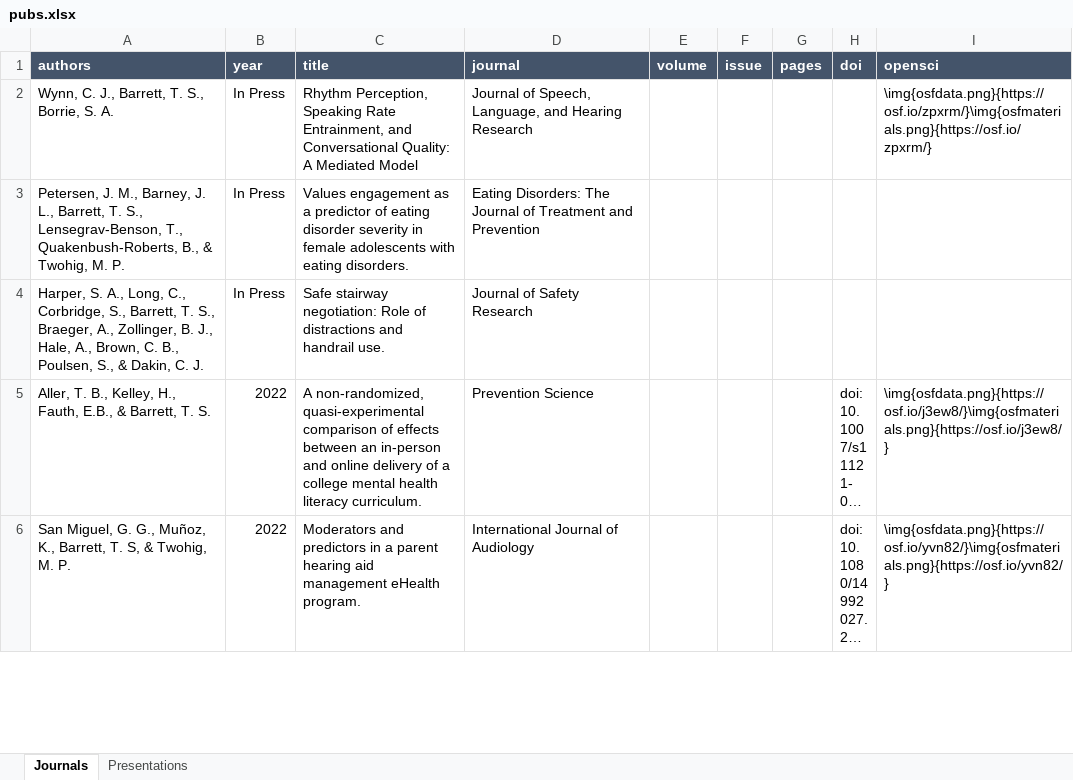
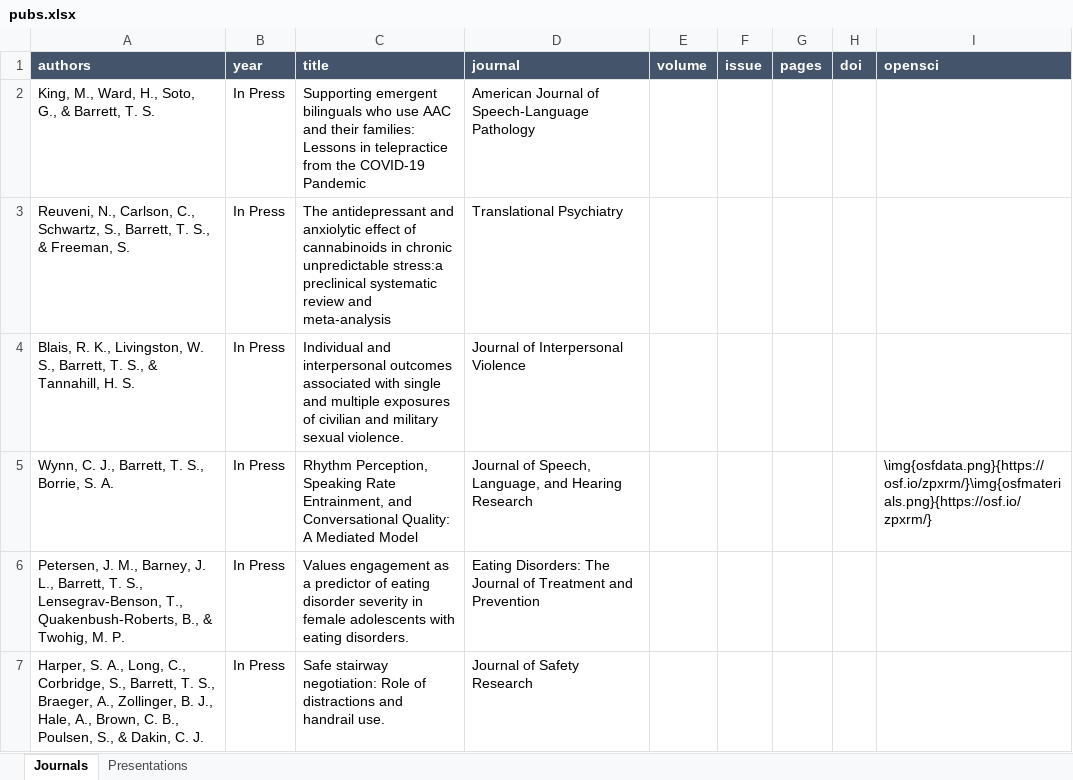
Before and after one commit to TysonStanley/tysonstanley.github.io, an Excel workbook: assets/CV/pubs.xlsx, sheet Journals, drawn as a sheet; only a part is shown; the shorter side is filled out with more unchanged rows; long unchanged cells end in …; values as stored, in another font and other column widths than the file's, no borders; the diff names each change by its address in the sheet, - before the commit and + after, or states it on an @@ line.

```diff
--- a/assets/CV/pubs.xlsx (sheet Journals)
+++ b/assets/CV/pubs.xlsx (sheet Journals)
+row 2: King, M., Ward, H., Soto, G., & Barrett, T. S. | In Press | Supporting emergent bilinguals who use AAC and their families: Lessons in telepractice from the COVID-19 Pandemic | American Journal of Speech-Language Pathology
+row 3: Reuveni, N., Carlson, C., Schwartz, S., Barrett, T. S., & Freeman, S. | In Press | The antidepressant and anxiolytic effect of cannabinoids in chronic unpredictable stress:a preclinical systematic review and meta-analysis | Translational Psychiatry
+row 4: Blais, R. K., Livingston, W. S., Barrett, T. S., & Tannahill, H. S. | In Press | Individual and interpersonal outcomes associated with single and multiple exposures of civilian and military sexual violence. | Journal of Interpersonal Violence
```
Also changed, not shown: 4 other files.
